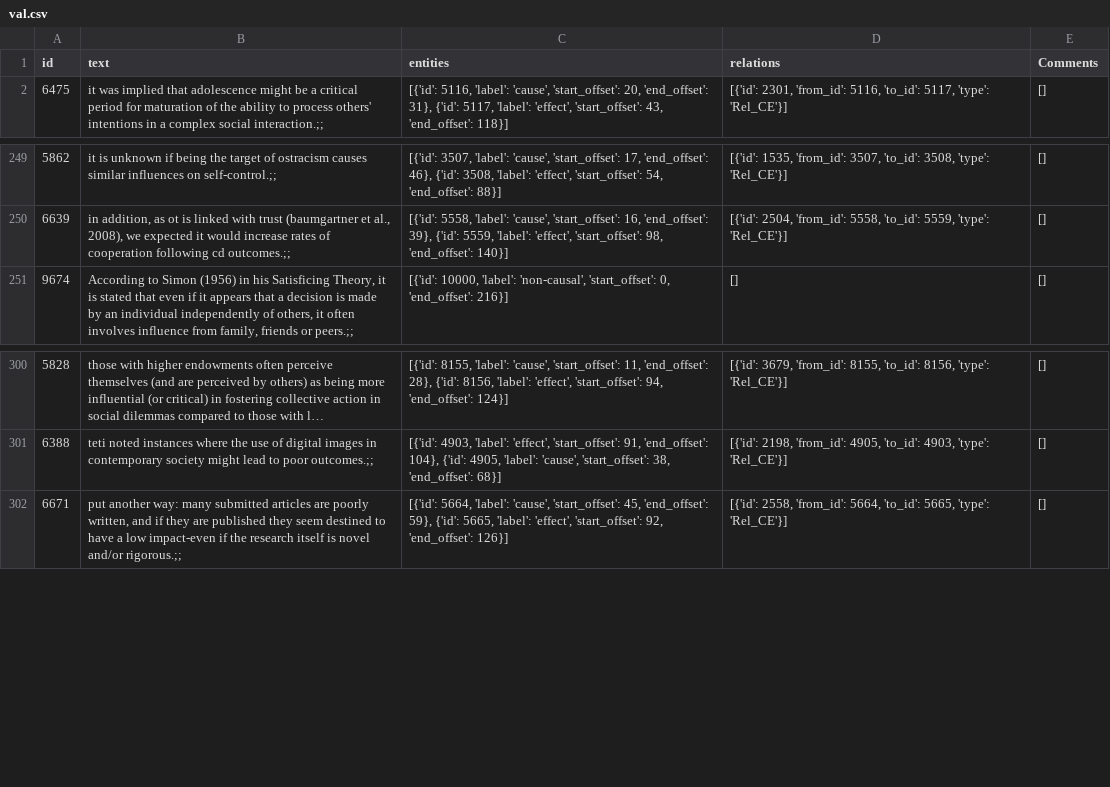
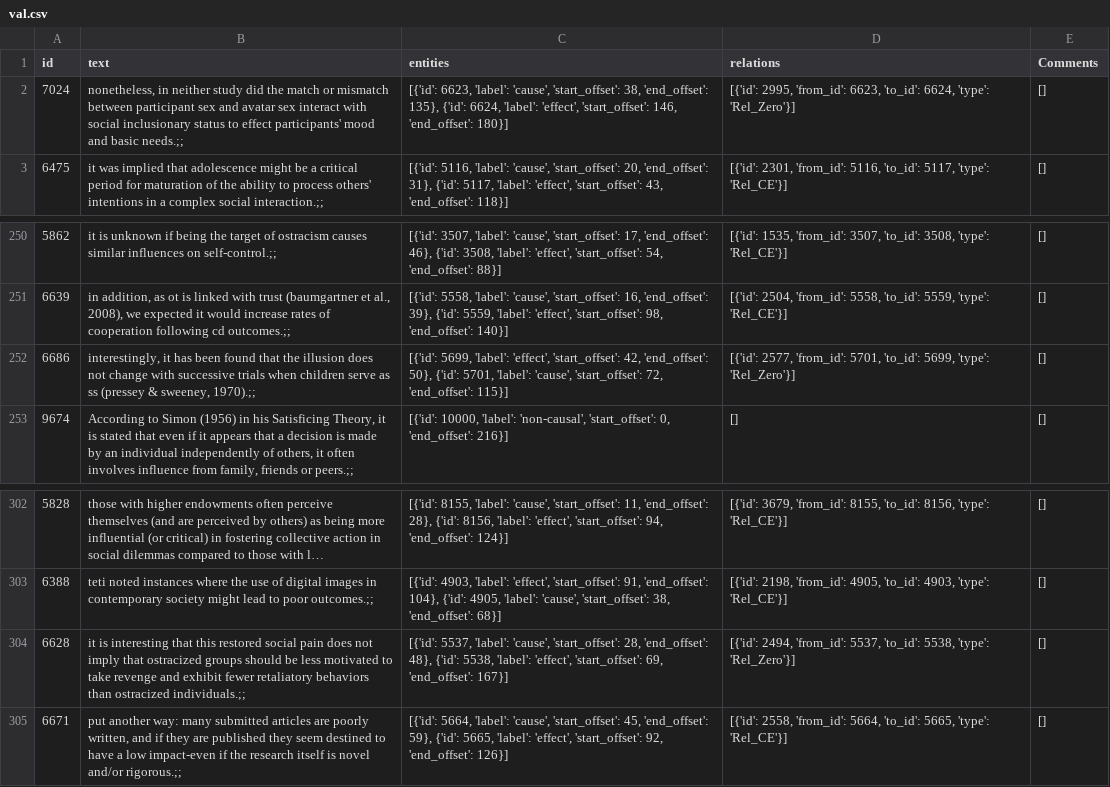
Before and after one commit to rasoulnorouzi/JointLearning, a CSV file: datasets/expert_multi_task_data/val.csv, drawn as a sheet; only a part is shown, gaps mark what is left out; long unchanged cells end in …; the diff names each change by its address in the sheet, - before the commit and + after, or states it on an @@ line.

Commit message:
unifying and correcting csv datasets!

```diff
--- a/datasets/expert_multi_task_data/val.csv
+++ b/datasets/expert_multi_task_data/val.csv
+row 2: 7024 | nonetheless, in neither study did the match or mismatch between participant sex and avatar sex interact with social inclusionary status to effect participants' mood and basic needs.;; | [{'id': 6623, 'label': 'cause', 'start_offset': 38, 'end_offset': 135}, {'id': 6624, 'label': 'effect', 'start_offset': 146, 'end_offset': 180}] | [{'id': 2995, 'from_id': 6623, 'to_id': 6624, 'type': 'Rel_Zero'}] | []
+row 252: 6686 | interestingly, it has been found that the illusion does not change with successive trials when children serve as ss (pressey & sweeney, 1970).;; | [{'id': 5699, 'label': 'effect', 'start_offset': 42, 'end_offset': 50}, {'id': 5701, 'label': 'cause', 'start_offset': 72, 'end_offset': 115}] | [{'id': 2577, 'from_id': 5701, 'to_id': 5699, 'type': 'Rel_Zero'}] | []
+row 304: 6628 | it is interesting that this restored social pain does not imply that ostracized groups should be less motivated to take revenge and exhibit fewer retaliatory behaviors than ostracized individuals.;; | [{'id': 5537, 'label': 'cause', 'start_offset': 28, 'end_offset': 48}, {'id': 5538, 'label': 'effect', 'start_offset': 69, 'end_offset': 167}] | [{'id': 2494, 'from_id': 5537, 'to_id': 5538, 'type': 'Rel_Zero'}] | []
```
Also changed, not shown: 4 other files.
